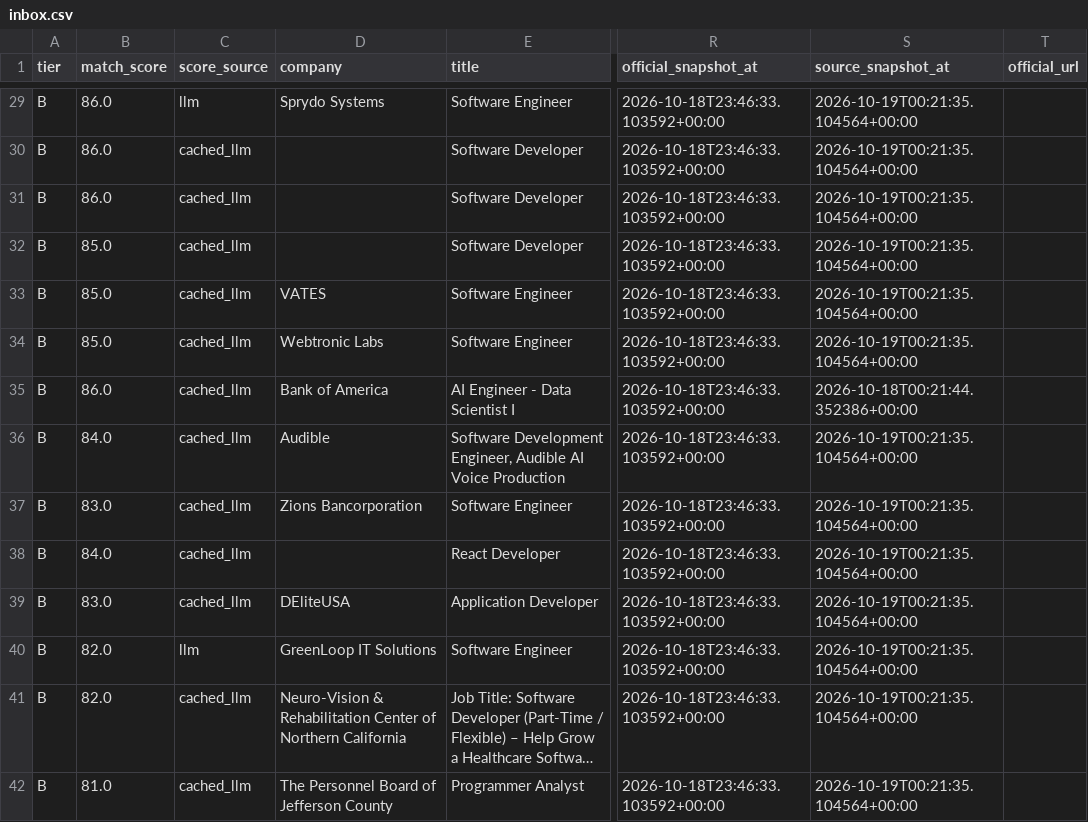
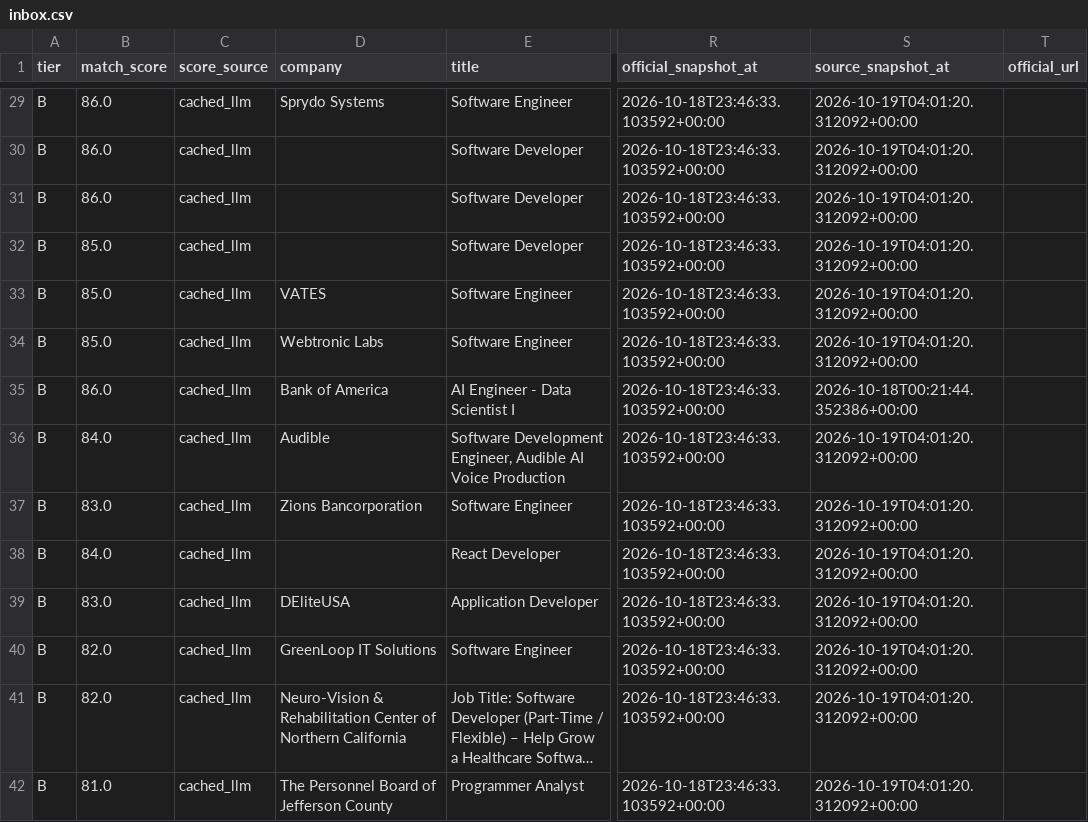
Before and after one commit to daniel-li2021/job-board-pipeline, a CSV file: output/board/inbox.csv, drawn as a sheet; only a part is shown, gaps mark what is left out; long unchanged cells end in …; the diff covers the shown part only; the diff names each change by its address in the sheet, - before the commit and + after, or states it on an @@ line.

```diff
--- a/output/board/inbox.csv
+++ b/output/board/inbox.csv
-C29 (score_source): llm
+C29 (score_source): cached_llm
-S29:S34 (source_snapshot_at): 2026-10-19T00:21:35.104564+00:00
+S29:S34 (source_snapshot_at): 2026-10-19T04:01:20.312092+00:00
-S36:S42 (source_snapshot_at): 2026-10-19T00:21:35.104564+00:00
+S36:S42 (source_snapshot_at): 2026-10-19T04:01:20.312092+00:00
-C40 (score_source): llm
+C40 (score_source): cached_llm
```
Also changed, not shown: 2 added rows, 1 removed row and 51 edited cells elsewhere in this file, 8 other files.
